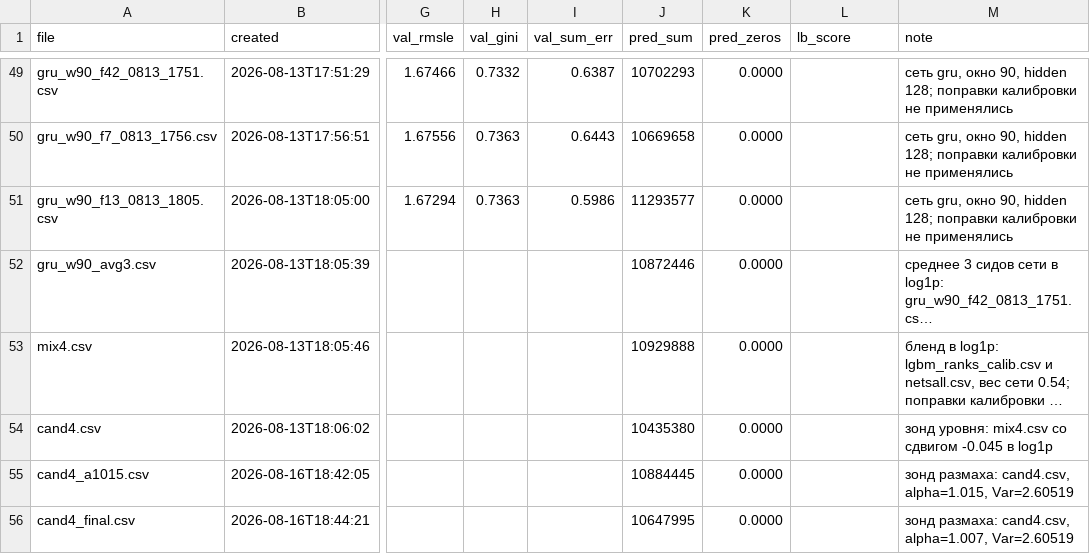
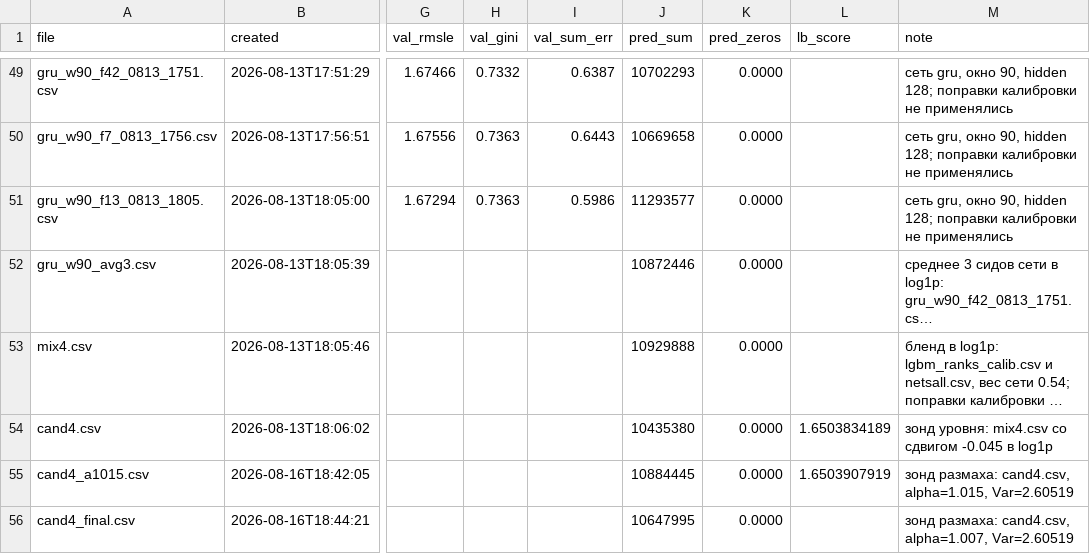
Before and after one commit to imaO0O/ozon-ml-champ, a CSV file: submissions/log.csv, drawn as a sheet; only a part is shown, gaps mark what is left out; long unchanged cells end in …; the diff covers the shown part only; the diff names each change by its address in the sheet, - before the commit and + after, or states it on an @@ line.

Commit message:
Ответы лидерборда вписаны в журнал; восстановлены две потерянные строки
Заполнены lb_score по всем нашим отправкам - шаг протокола из PLAN.md, который
я до сих пор не делал: журнал вёлся автоматически, а ответы лидерборда в него
не переносились.

Отдельно восстановлены строки step_a.csv и cand4_opt.csv. Они пропали не
случайно: команды запускались через PowerShell с Select-Object -First N, а он
завершает конвейер и убивает процесс МЕЖДУ записью csv и записью журнала. Файлы
успели создаться, строки нет. Тот же механизм в первый день оборвал сборку
матрицы последовательностей на середине.

Вывод для команды: не пропускать вывод скриптов, пишущих журналы, через
Select-Object -First. Для сокращения вывода годится -Last, он конвейер не рвёт.

Итог по калибровке: cand4_opt.csv дал 1.6499924684 при предсказании 1.6499924.
Совместный оптимум растяжения и кривизны вычислен офлайн из уже полученных
ответов, без единой пробной отправки.

```diff
--- a/submissions/log.csv
+++ b/submissions/log.csv
-L54 (lb_score): (empty)
+L54 (lb_score): 1.6503834189
-L55 (lb_score): (empty)
+L55 (lb_score): 1.6503907919
```
Also changed, not shown: 2 added rows and 3 edited cells elsewhere in this file.
